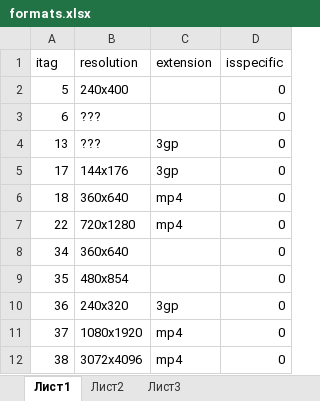
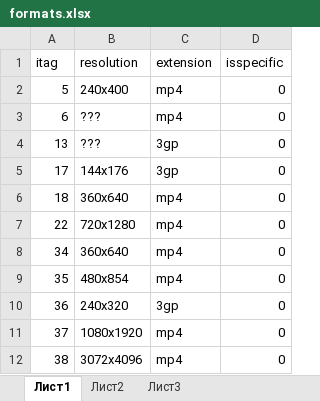
Before and after one commit to wurdum/Youtube.Downloader, an Excel workbook: data/formats.xlsx, sheet Лист1, drawn as a sheet; only a part is shown; values as stored, in another font and other column widths than the file's, no borders; the diff names each change by its address in the sheet, - before the commit and + after, or states it on an @@ line.

```diff
--- a/data/formats.xlsx (sheet Лист1)
+++ b/data/formats.xlsx (sheet Лист1)
-C2:C3 (extension): (empty)
+C2:C3 (extension): mp4
-C8:C9 (extension): (empty)
+C8:C9 (extension): mp4
```
Also changed, not shown: 8 other files.
